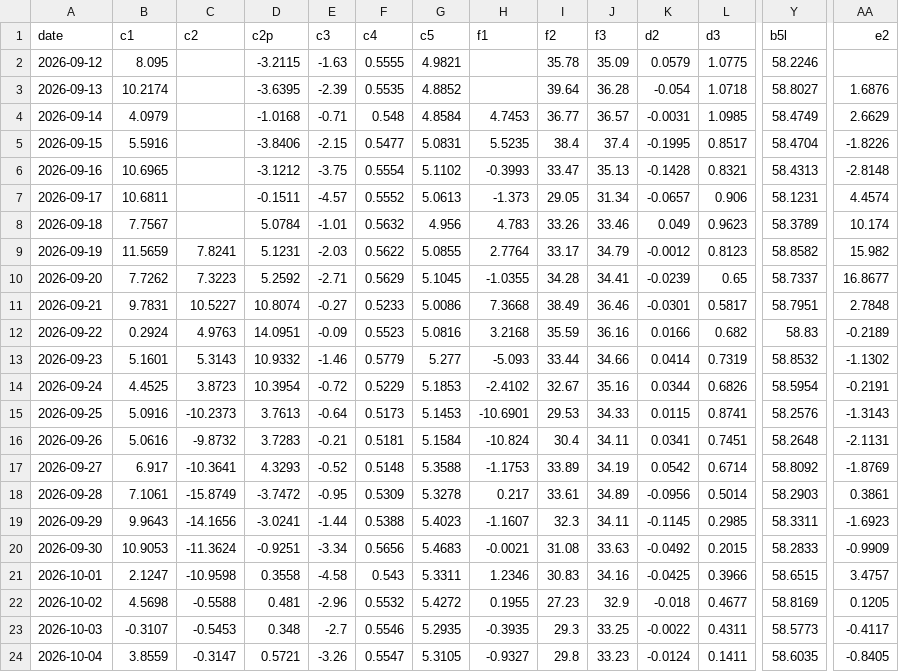
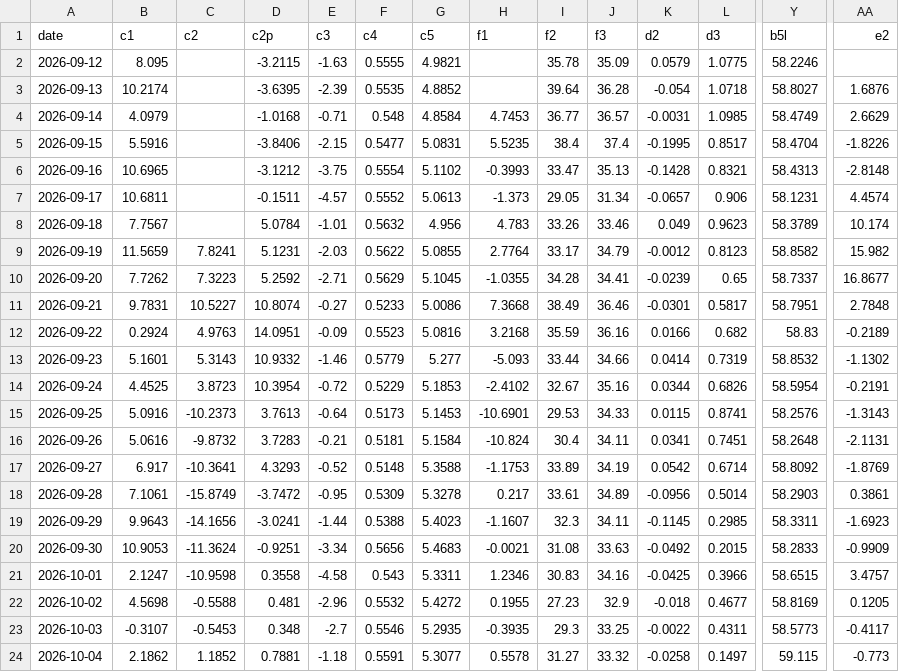
Before and after one commit to kostasg9786-cmyk/pinakas-btc, a CSV file: history.csv, drawn as a sheet; only a part is shown, gaps mark what is left out; the diff covers the shown part only; the diff names each change by its address in the sheet, - before the commit and + after, or states it on an @@ line.

```diff
--- a/history.csv
+++ b/history.csv
-B24 (c1): 3.8559
+B24 (c1): 2.1862
-C24 (c2): -0.3147
+C24 (c2): 1.1852
-D24 (c2p): 0.5721
+D24 (c2p): 0.7881
-E24 (c3): -3.26
+E24 (c3): -1.18
-F24 (c4): 0.5547
+F24 (c4): 0.5591
-G24 (c5): 5.3105
+G24 (c5): 5.3077
-H24 (f1): -0.9327
+H24 (f1): 0.5578
-I24 (f2): 29.8
+I24 (f2): 31.27
-J24 (f3): 33.23
+J24 (f3): 33.32
-K24 (d2): -0.0124
+K24 (d2): -0.0258
-L24 (d3): 0.1411
+L24 (d3): 0.1497
-Y24 (b5l): 58.6035
+Y24 (b5l): 59.115
-AA24 (e2): -0.8405
+AA24 (e2): -0.773
```
Also changed, not shown: 5 edited cells elsewhere in this file, 2 other files.
